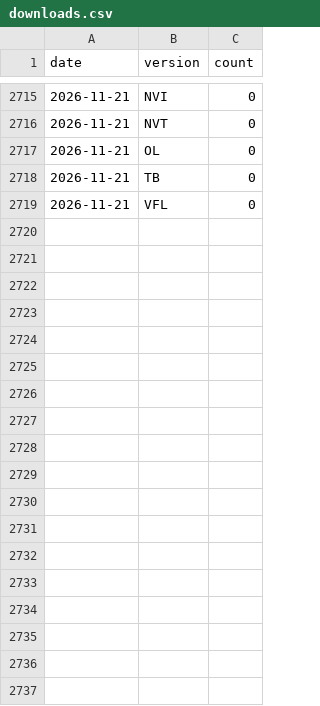
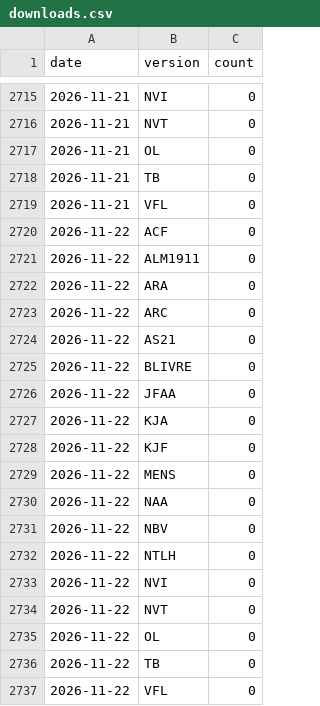
Before and after one commit to Meigston/biblias, a CSV file: data/stats/downloads.csv, drawn as a sheet; only a part is shown, gaps mark what is left out; the diff names each change by its address in the sheet, - before the commit and + after, or states it on an @@ line.

```diff
--- a/data/stats/downloads.csv
+++ b/data/stats/downloads.csv
+row 2720: 2026-11-22 | ACF | 0
+row 2721: 2026-11-22 | ALM1911 | 0
+row 2722: 2026-11-22 | ARA | 0
+row 2723: 2026-11-22 | ARC | 0
+row 2724: 2026-11-22 | AS21 | 0
+row 2725: 2026-11-22 | BLIVRE | 0
+row 2726: 2026-11-22 | JFAA | 0
+row 2727: 2026-11-22 | KJA | 0
+row 2728: 2026-11-22 | KJF | 0
+row 2729: 2026-11-22 | MENS | 0
+row 2730: 2026-11-22 | NAA | 0
+row 2731: 2026-11-22 | NBV | 0
+row 2732: 2026-11-22 | NTLH | 0
+row 2733: 2026-11-22 | NVI | 0
+row 2734: 2026-11-22 | NVT | 0
+row 2735: 2026-11-22 | OL | 0
+row 2736: 2026-11-22 | TB | 0
+row 2737: 2026-11-22 | VFL | 0
```
Also changed, not shown: 1 other file.
